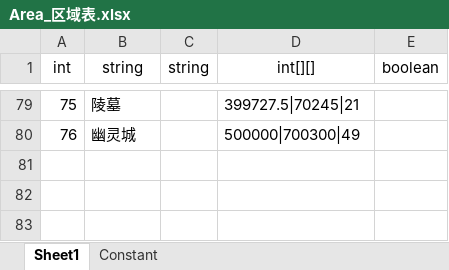
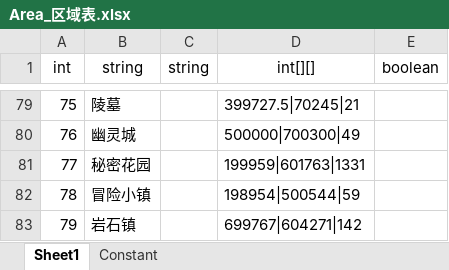
Before and after one commit to mobox-lab/dragonverse, an Excel workbook: dragon-verse/Excels/Area_区域表.xlsx, sheet Sheet1, drawn as a sheet; only a part is shown, gaps mark what is left out; values as stored, in another font and other column widths than the file's, no borders; the diff names each change by its address in the sheet, - before the commit and + after, or states it on an @@ line.

```diff
--- a/dragon-verse/Excels/Area_区域表.xlsx (sheet Sheet1)
+++ b/dragon-verse/Excels/Area_区域表.xlsx (sheet Sheet1)
+row 81: 77 | 秘密花园 |  | 199959|601763|1331
+row 82: 78 | 冒险小镇 |  | 198954|500544|59
+row 83: 79 | 岩石镇 |  | 699767|604271|142
```
Also changed, not shown: dragon-verse/Excels/Language_多语言表.xlsx, dragon-verse/Excels/SceneEnvironment_场景环境表.xlsx, 14 other files.
